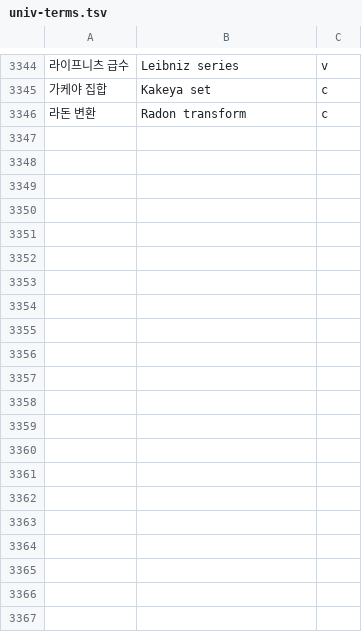
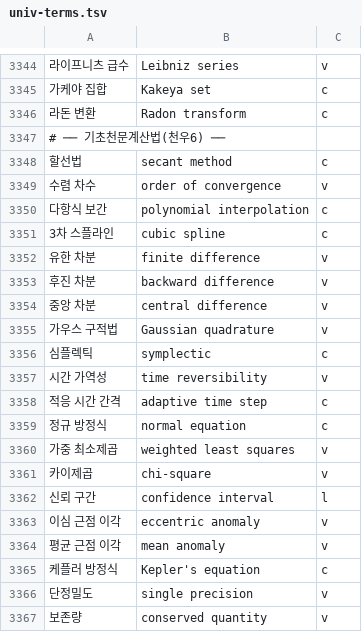
Before and after one commit to radix24/namunnip-textbook-univ, a TSV file: curricula/univ-terms.tsv, drawn as a sheet; only a part is shown, gaps mark what is left out; the diff names each change by its address in the sheet, - before the commit and + after, or states it on an @@ line.

```diff
--- a/curricula/univ-terms.tsv
+++ b/curricula/univ-terms.tsv
+row 3347: # ── 기초천문계산법(천우6) ──
+row 3348: 할선법 | secant method | c
+row 3349: 수렴 차수 | order of convergence | v
+row 3350: 다항식 보간 | polynomial interpolation | c
+row 3351: 3차 스플라인 | cubic spline | c
+row 3352: 유한 차분 | finite difference | v
+row 3353: 후진 차분 | backward difference | v
+row 3354: 중앙 차분 | central difference | v
+row 3355: 가우스 구적법 | Gaussian quadrature | v
+row 3356: 심플렉틱 | symplectic | c
+row 3357: 시간 가역성 | time reversibility | v
+row 3358: 적응 시간 간격 | adaptive time step | c
+row 3359: 정규 방정식 | normal equation | c
+row 3360: 가중 최소제곱 | weighted least squares | v
+row 3361: 카이제곱 | chi-square | v
+row 3362: 신뢰 구간 | confidence interval | l
+row 3363: 이심 근점 이각 | eccentric anomaly | v
+row 3364: 평균 근점 이각 | mean anomaly | v
+row 3365: 케플러 방정식 | Kepler's equation | c
+row 3366: 단정밀도 | single precision | v
+row 3367: 보존량 | conserved quantity | v
```
Also changed, not shown: 23 other files.
